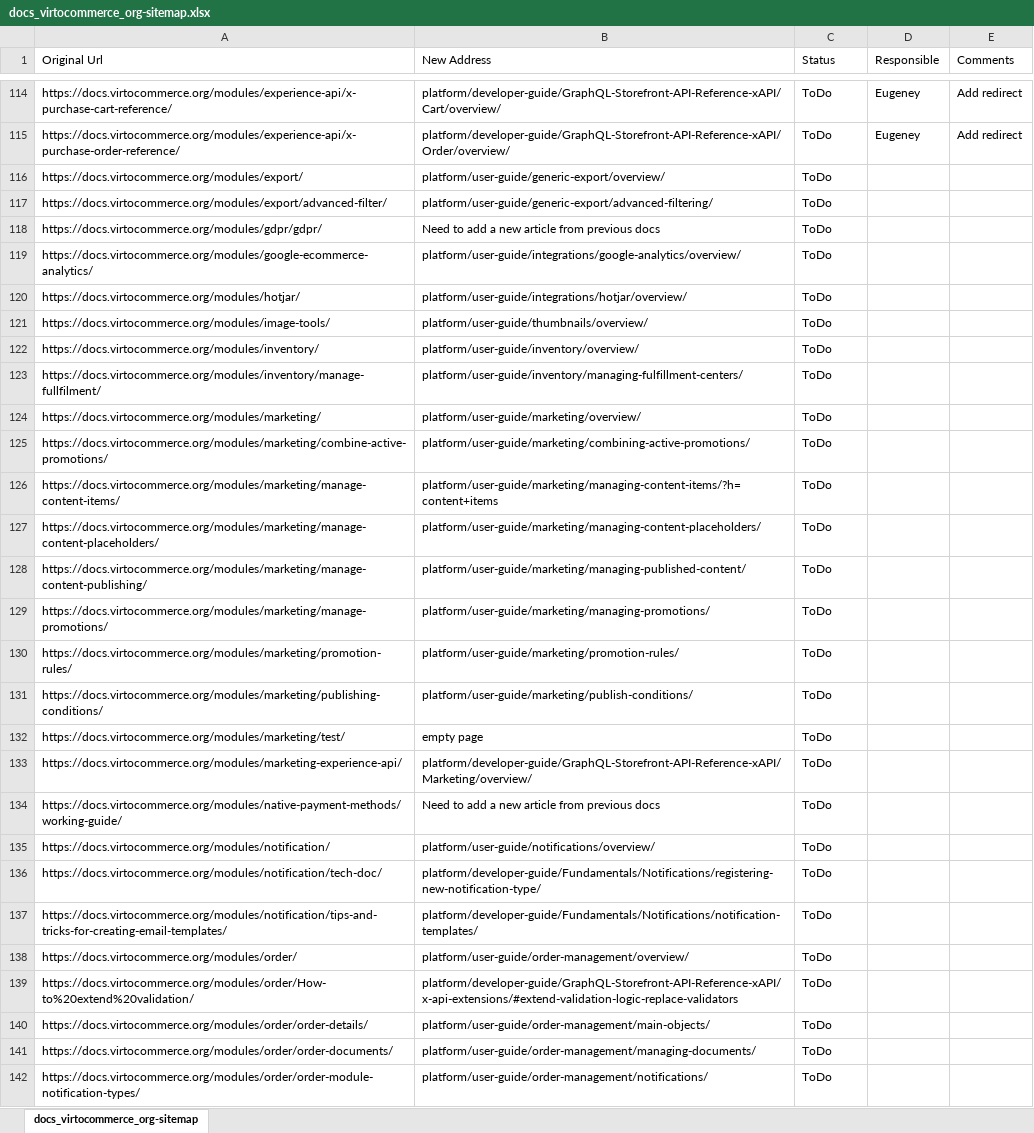
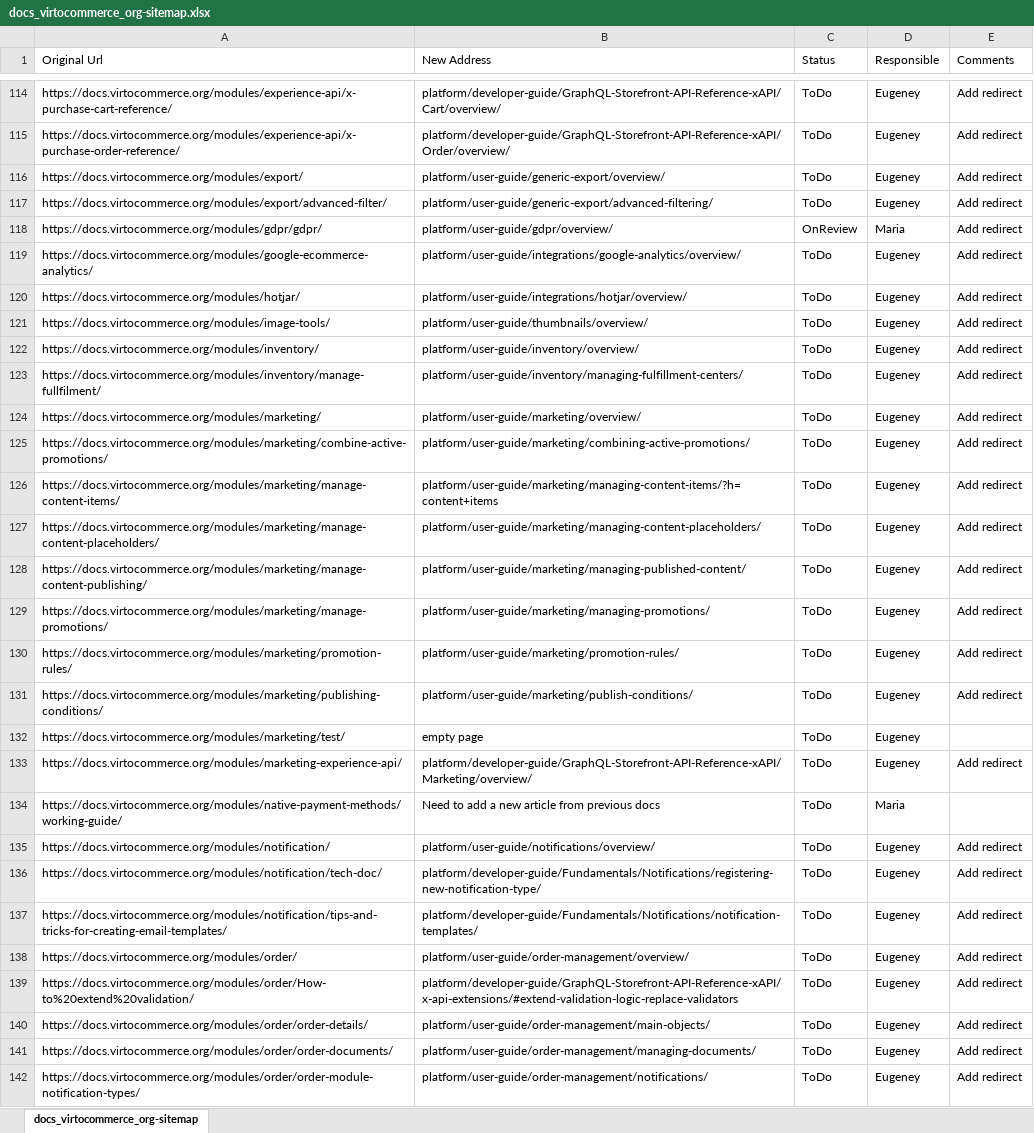
Before and after one commit to VirtoCommerce/vc-docs, an Excel workbook: sitemap/docs_virtocommerce_org-sitemap.xlsx, sheet docs_virtocommerce_org-sitemap, drawn as a sheet; only a part is shown, gaps mark what is left out; values as stored, in another font and other column widths than the file's, no borders; the diff covers the shown part only; the diff names each change by its address in the sheet, - before the commit and + after, or states it on an @@ line.

Commit message:
GDPR section added, CLI tools section updated

```diff
--- a/sitemap/docs_virtocommerce_org-sitemap.xlsx (sheet docs_virtocommerce_org-sitemap)
+++ b/sitemap/docs_virtocommerce_org-sitemap.xlsx (sheet docs_virtocommerce_org-sitemap)
-D116:D117 (Responsible): (empty)
+D116:D117 (Responsible): Eugeney
-E116:E131 (Comments): (empty)
+E116:E131 (Comments): Add redirect
-B118 (New Address): Need to add a new article from previous docs
+B118 (New Address): platform/user-guide/gdpr/overview/
-C118 (Status): ToDo
+C118 (Status): OnReview
-D118 (Responsible): (empty)
+D118 (Responsible): Maria
-D119:D133 (Responsible): (empty)
+D119:D133 (Responsible): Eugeney
-E133 (Comments): (empty)
+E133 (Comments): Add redirect
-D134 (Responsible): (empty)
+D134 (Responsible): Maria
-D135:D142 (Responsible): (empty)
+D135:D142 (Responsible): Eugeney
-E135:E142 (Comments): (empty)
+E135:E142 (Comments): Add redirect
```
Also changed, not shown: 46 edited cells and cell formats elsewhere in this sheet, 22 other files.
